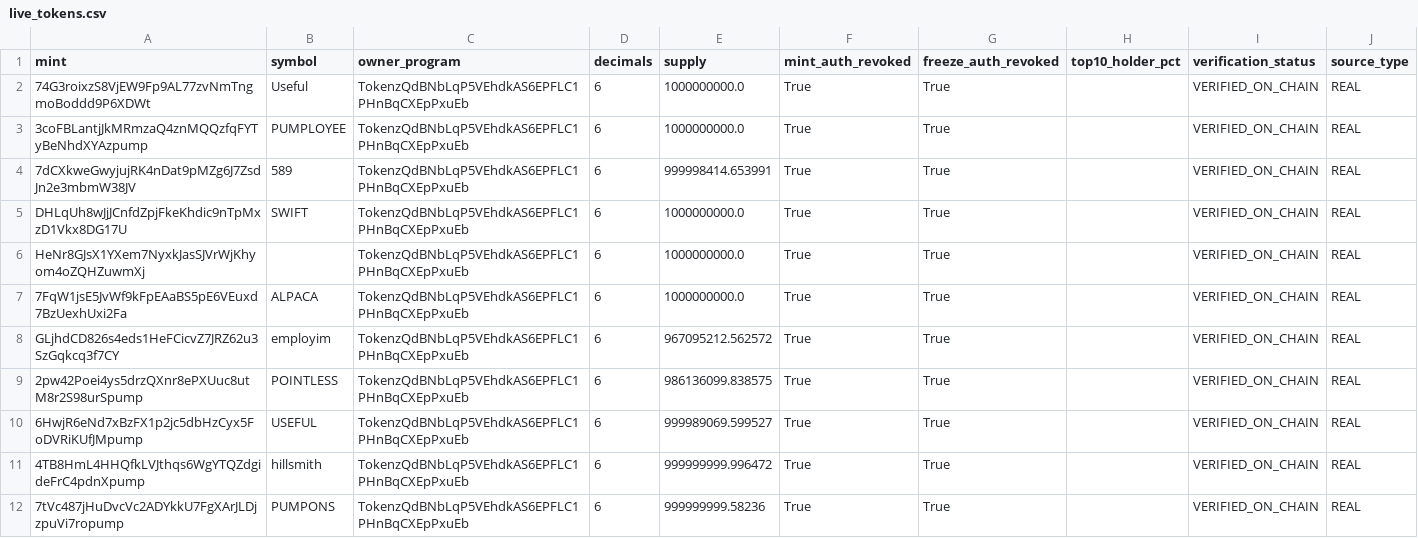
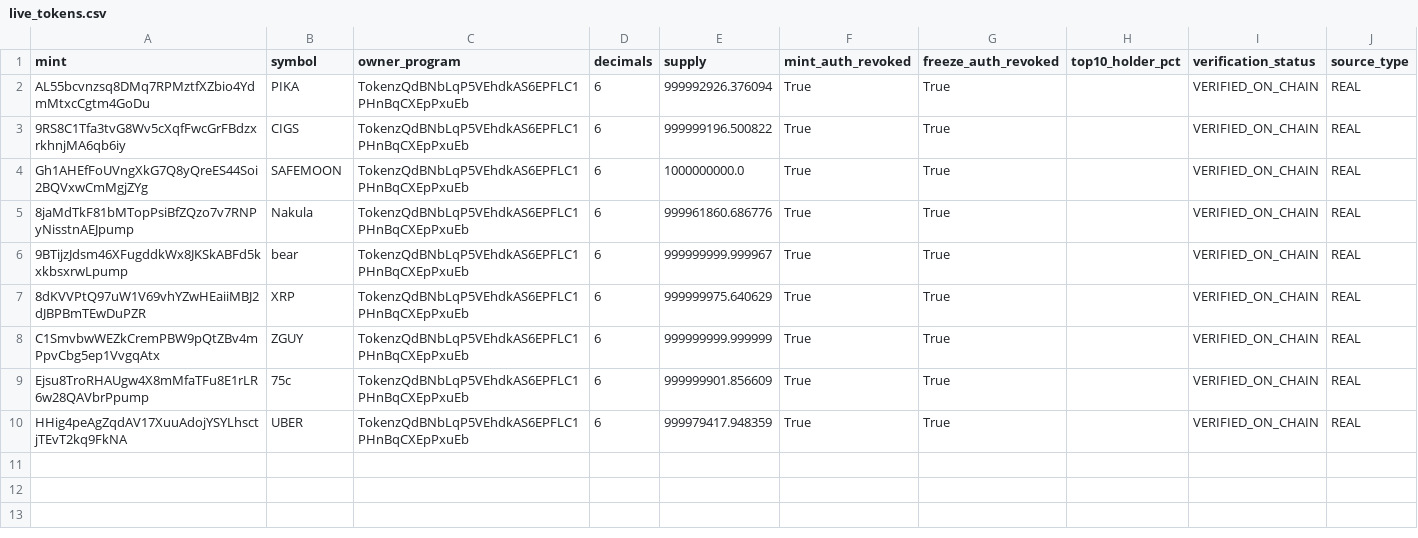
Before and after one commit to betaanoiar1-gif/solmeme, a CSV file: reports/live_tokens.csv, drawn as a sheet; removed rows and columns are numbered as before the commit, all else as after; the diff names each change by its address in the sheet, - before the commit and + after, or states it on an @@ line.

```diff
--- a/reports/live_tokens.csv
+++ b/reports/live_tokens.csv
-A2 (mint): 74G3roixzS8VjEW9Fp9AL77zvNmTngmoBoddd9P6XDWt
+A2 (mint): AL55bcvnzsq8DMq7RPMztfXZbio4YdmMtxcCgtm4GoDu
-B2 (symbol): Useful
+B2 (symbol): PIKA
-E2 (supply): 1000000000.0
+E2 (supply): 999992926.376094
-row 3: 3coFBLantjJkMRmzaQ4znMQQzfqFYTyBeNhdXYAzpump | PUMPLOYEE | TokenzQdBNbLqP5VEhdkAS6EPFLC1PHnBqCXEpPxuEb | 6 | 1000000000.0 | True | True |  | VERIFIED_ON_CHAIN | REAL
-row 4: 7dCXkweGwyjujRK4nDat9pMZg6J7ZsdJn2e3mbmW38JV | 589 | TokenzQdBNbLqP5VEhdkAS6EPFLC1PHnBqCXEpPxuEb | 6 | 999998414.653991 | True | True |  | VERIFIED_ON_CHAIN | REAL
-A3 (mint): DHLqUh8wJjJCnfdZpjFkeKhdic9nTpMxzD1Vkx8DG17U
+A3 (mint): 9RS8C1Tfa3tvG8Wv5cXqfFwcGrFBdzxrkhnjMA6qb6iy
-B3 (symbol): SWIFT
+B3 (symbol): CIGS
-E3 (supply): 1000000000.0
+E3 (supply): 999999196.500822
-A4 (mint): HeNr8GJsX1YXem7NyxkJasSJVrWjKhyom4oZQHZuwmXj
+A4 (mint): Gh1AHEfFoUVngXkG7Q8yQreES44Soi2BQVxwCmMgjZYg
-B4 (symbol): (empty)
+B4 (symbol): SAFEMOON
-A5 (mint): 7FqW1jsE5JvWf9kFpEAaBS5pE6VEuxd7BzUexhUxi2Fa
+A5 (mint): 8jaMdTkF81bMTopPsiBfZQzo7v7RNPyNisstnAEJpump
-B5 (symbol): ALPACA
+B5 (symbol): Nakula
-E5 (supply): 1000000000.0
+E5 (supply): 999961860.686776
-A6 (mint): GLjhdCD826s4eds1HeFCicvZ7JRZ62u3SzGqkcq3f7CY
+A6 (mint): 9BTijzJdsm46XFugddkWx8JKSkABFd5kxkbsxrwLpump
-B6 (symbol): employim
+B6 (symbol): bear
-E6 (supply): 967095212.562572
+E6 (supply): 999999999.999967
-A7 (mint): 2pw42Poei4ys5drzQXnr8ePXUuc8utM8r2S98urSpump
+A7 (mint): 8dKVVPtQ97uW1V69vhYZwHEaiiMBJ2dJBPBmTEwDuPZR
-B7 (symbol): POINTLESS
+B7 (symbol): XRP
-E7 (supply): 986136099.838575
+E7 (supply): 999999975.640629
-A8 (mint): 6HwjR6eNd7xBzFX1p2jc5dbHzCyx5FoDVRiKUfJMpump
+A8 (mint): C1SmvbwWEZkCremPBW9pQtZBv4mPpvCbg5ep1VvgqAtx
-B8 (symbol): USEFUL
+B8 (symbol): ZGUY
-E8 (supply): 999989069.599527
+E8 (supply): 999999999.999999
-A9 (mint): 4TB8HmL4HHQfkLVJthqs6WgYTQZdgideFrC4pdnXpump
+A9 (mint): Ejsu8TroRHAUgw4X8mMfaTFu8E1rLR6w28QAVbrPpump
-B9 (symbol): hillsmith
+B9 (symbol): 75c
-E9 (supply): 999999999.996472
+E9 (supply): 999999901.856609
-A10 (mint): 7tVc487jHuDvcVc2ADYkkU7FgXArJLDjzpuVi7ropump
+A10 (mint): HHig4peAgZqdAV17XuuAdojYSYLhsctjTEvT2kq9FkNA
-B10 (symbol): PUMPONS
+B10 (symbol): UBER
-E10 (supply): 999999999.58236
+E10 (supply): 999979417.948359
```
Also changed, not shown: reports/live_portfolio.csv, reports/live_signals.csv, 5 other files.
